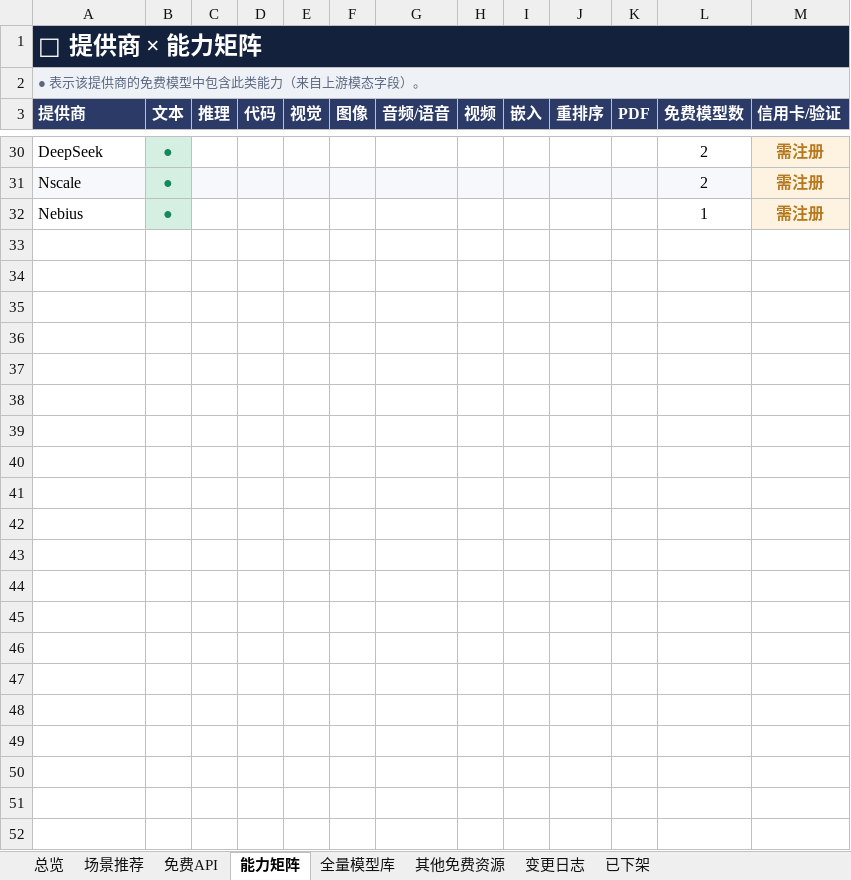
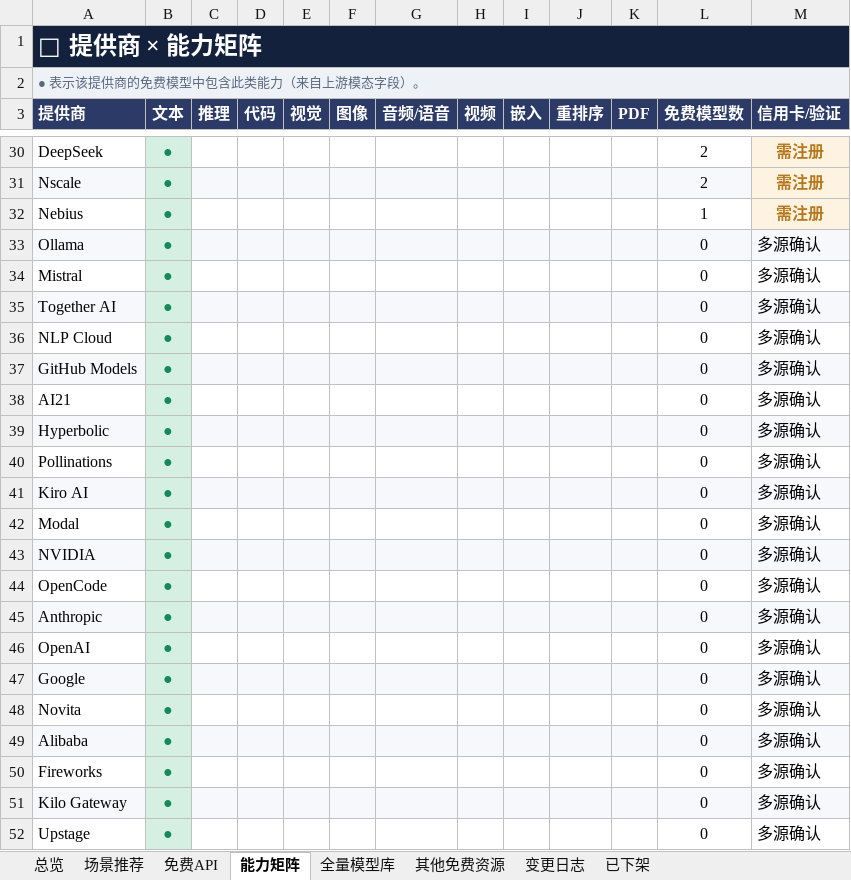
Before and after one commit to mi-agent/resources, an Excel workbook: free-resources.xlsx, sheet 能力矩阵, drawn as a sheet; only a part is shown, gaps mark what is left out; values as stored, in another font and other column widths than the file's, no borders; conditional formats not drawn; the diff names each change by its address in the sheet, - before the commit and + after, or states it on an @@ line.

```diff
--- a/free-resources.xlsx (sheet 能力矩阵)
+++ b/free-resources.xlsx (sheet 能力矩阵)
+row 33: Ollama | ● |  |  |  |  |  |  |  |  |  | 0 | 多源确认
+row 34: Mistral | ● |  |  |  |  |  |  |  |  |  | 0 | 多源确认
+row 35: Together AI | ● |  |  |  |  |  |  |  |  |  | 0 | 多源确认
+row 36: NLP Cloud | ● |  |  |  |  |  |  |  |  |  | 0 | 多源确认
+row 37: GitHub Models | ● |  |  |  |  |  |  |  |  |  | 0 | 多源确认
+row 38: AI21 | ● |  |  |  |  |  |  |  |  |  | 0 | 多源确认
+row 39: Hyperbolic | ● |  |  |  |  |  |  |  |  |  | 0 | 多源确认
+row 40: Pollinations | ● |  |  |  |  |  |  |  |  |  | 0 | 多源确认
+row 41: Kiro AI | ● |  |  |  |  |  |  |  |  |  | 0 | 多源确认
+row 42: Modal | ● |  |  |  |  |  |  |  |  |  | 0 | 多源确认
+row 43: NVIDIA | ● |  |  |  |  |  |  |  |  |  | 0 | 多源确认
+row 44: OpenCode | ● |  |  |  |  |  |  |  |  |  | 0 | 多源确认
+row 45: Anthropic | ● |  |  |  |  |  |  |  |  |  | 0 | 多源确认
+row 46: OpenAI | ● |  |  |  |  |  |  |  |  |  | 0 | 多源确认
+row 47: Google | ● |  |  |  |  |  |  |  |  |  | 0 | 多源确认
+row 48: Novita | ● |  |  |  |  |  |  |  |  |  | 0 | 多源确认
+row 49: Alibaba | ● |  |  |  |  |  |  |  |  |  | 0 | 多源确认
+row 50: Fireworks | ● |  |  |  |  |  |  |  |  |  | 0 | 多源确认
+row 51: Kilo Gateway | ● |  |  |  |  |  |  |  |  |  | 0 | 多源确认
+row 52: Upstage | ● |  |  |  |  |  |  |  |  |  | 0 | 多源确认
```
Also changed, not shown: sheet 全量模型库, sheet 免费API, sheet 其他免费资源, sheet 变更日志, sheet 场景推荐, sheet 总览, 1 more sheet, 3 other files.
